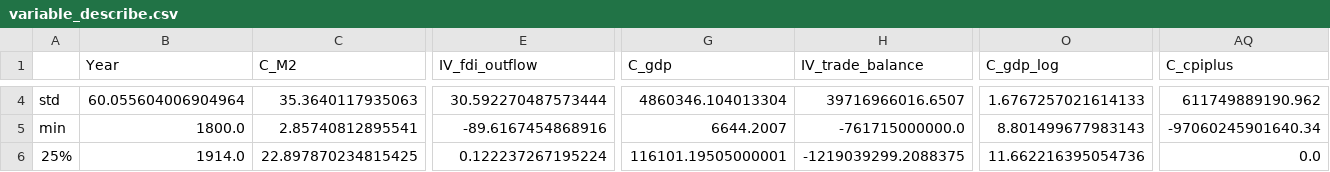
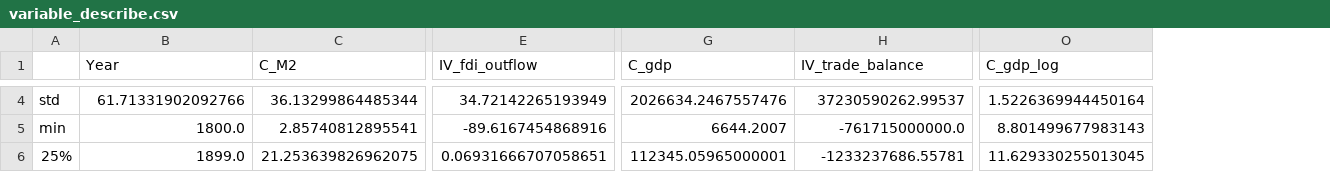
Before and after one commit to YueminLi/Financialization-, a CSV file: data_processing/variable_describe.csv, drawn as a sheet; only a part is shown, gaps mark what is left out; the diff covers the shown part only; the diff names each change by its address in the sheet, - before the commit and + after, or states it on an @@ line.

```diff
--- a/data_processing/variable_describe.csv
+++ b/data_processing/variable_describe.csv
-column AQ (C_cpiplus), rows 4-6: 611749889190.962 | -97060245901640.34 | 0.0
-B4 (Year): 60.055604006904964
+B4 (Year): 61.71331902092766
-C4 (C_M2): 35.3640117935063
+C4 (C_M2): 36.13299864485344
-E4 (IV_fdi_outflow): 30.592270487573444
+E4 (IV_fdi_outflow): 34.72142265193949
-G4 (C_gdp): 4860346.104013304
+G4 (C_gdp): 2026634.2467557476
-H4 (IV_trade_balance): 39716966016.6507
+H4 (IV_trade_balance): 37230590262.99537
-O4 (C_gdp_log): 1.6767257021614133
+O4 (C_gdp_log): 1.5226369944450164
-B6 (Year): 1914.0
+B6 (Year): 1899.0
-C6 (C_M2): 22.897870234815425
+C6 (C_M2): 21.253639826962075
-E6 (IV_fdi_outflow): 0.122237267195224
+E6 (IV_fdi_outflow): 0.06931666707058651
-G6 (C_gdp): 116101.19505000001
+G6 (C_gdp): 112345.05965000001
-H6 (IV_trade_balance): -1219039299.2088375
+H6 (IV_trade_balance): -1233237686.55781
-O6 (C_gdp_log): 11.662216395054736
+O6 (C_gdp_log): 11.629330255013045
```
Also changed, not shown: 120 edited cells elsewhere in this file, 3 other files.
